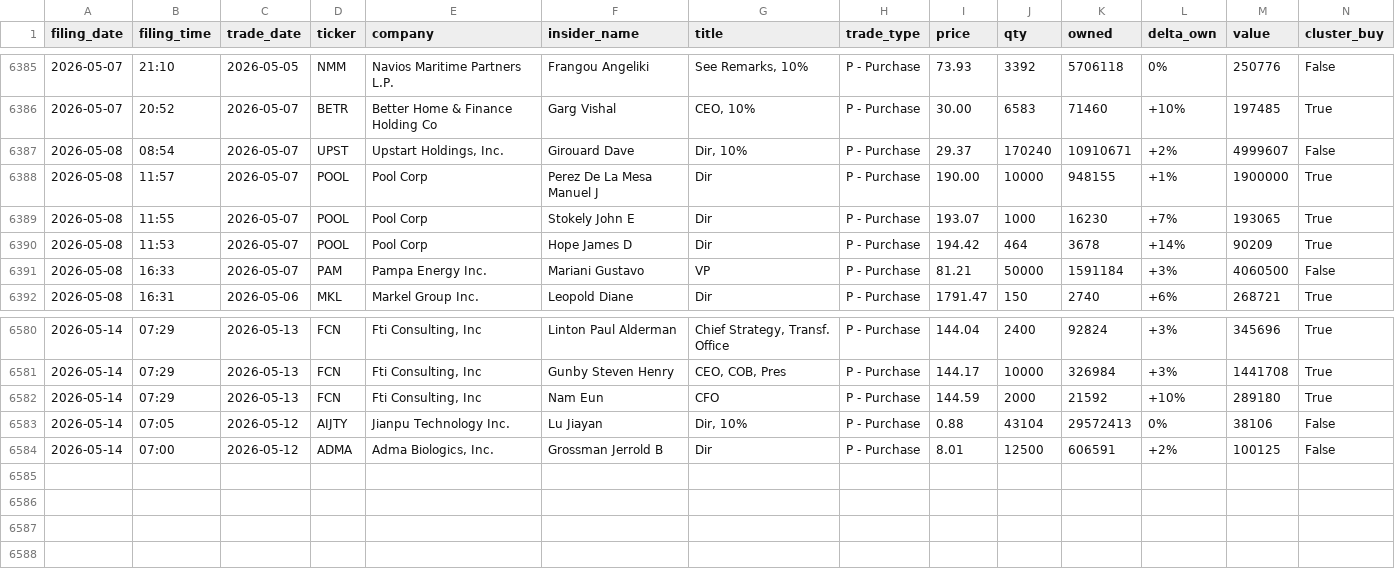
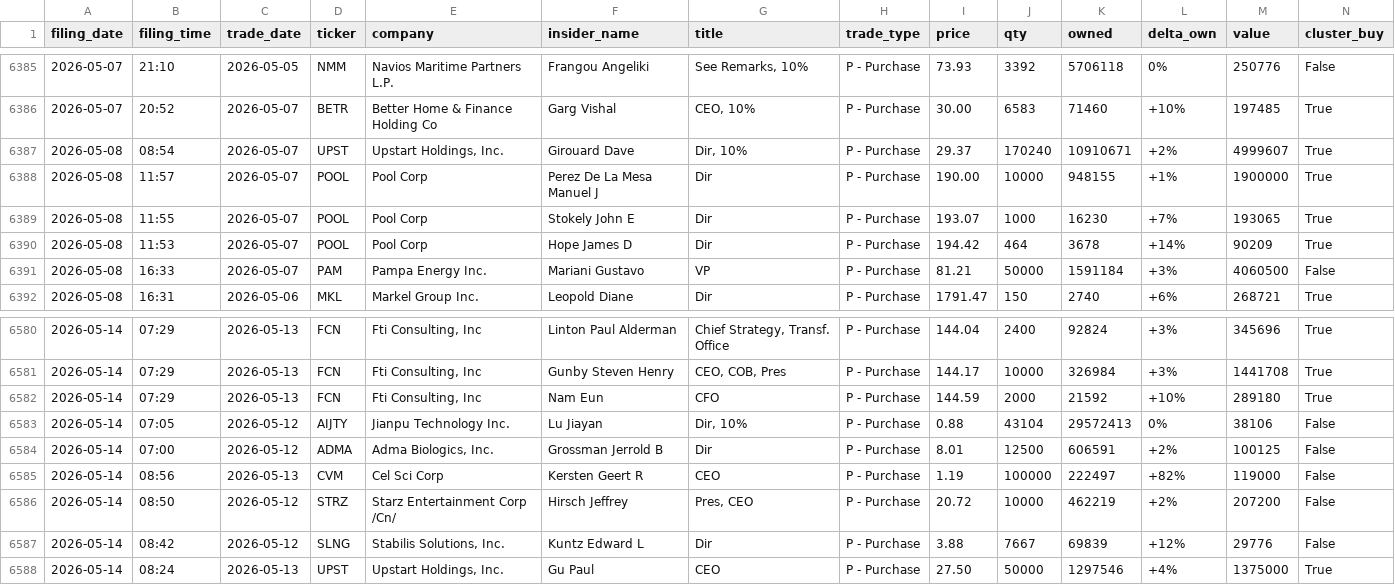
Before and after one commit to insideredgepro/insideredgepro.github.io, a CSV file: data/history.csv, drawn as a sheet; only a part is shown, gaps mark what is left out.

```diff
--- a/data/history.csv
+++ b/data/history.csv
@@ -6386,3 +6386,3 @@ filing_date,filing_time,trade_date,ticker,company,insider_name,title,trade_type,
 2026-05-07,20:52,2026-05-07,BETR,Better Home & Finance Holding Co,Garg Vishal,"CEO, 10%",P - Purchase,30.00,6583,71460,+10%,197485,True
-2026-05-08,08:54,2026-05-07,UPST,"Upstart Holdings, Inc.",Girouard Dave,"Dir, 10%",P - Purchase,29.37,170240,10910671,+2%,4999607,False
+2026-05-08,08:54,2026-05-07,UPST,"Upstart Holdings, Inc.",Girouard Dave,"Dir, 10%",P - Purchase,29.37,170240,10910671,+2%,4999607,True
 2026-05-08,11:57,2026-05-07,POOL,Pool Corp,Perez De La Mesa Manuel J,Dir,P - Purchase,190.00,10000,948155,+1%,1900000,True
@@ -6584 +6584,5 @@ filing_date,filing_time,trade_date,ticker,company,insider_name,title,trade_type,
 2026-05-14,07:00,2026-05-12,ADMA,"Adma Biologics, Inc.",Grossman Jerrold B,Dir,P - Purchase,8.01,12500,606591,+2%,100125,False
+2026-05-14,08:56,2026-05-13,CVM,Cel Sci Corp,Kersten Geert R,CEO,P - Purchase,1.19,100000,222497,+82%,119000,False
+2026-05-14,08:50,2026-05-12,STRZ,Starz Entertainment Corp /Cn/,Hirsch Jeffrey,"Pres, CEO",P - Purchase,20.72,10000,462219,+2%,207200,False
+2026-05-14,08:42,2026-05-12,SLNG,"Stabilis Solutions, Inc.",Kuntz Edward L,Dir,P - Purchase,3.88,7667,69839,+12%,29776,False
+2026-05-14,08:24,2026-05-13,UPST,"Upstart Holdings, Inc.",Gu Paul,CEO,P - Purchase,27.50,50000,1297546,+4%,1375000,True
```
Also changed, not shown: 3 other files.
